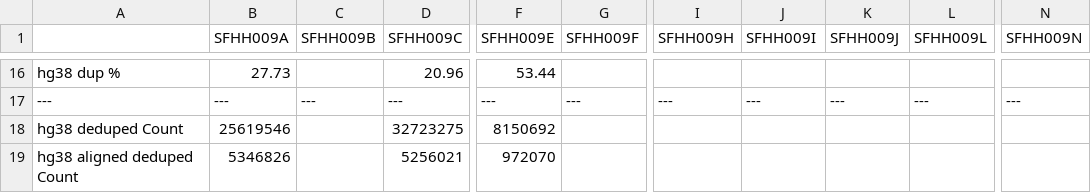
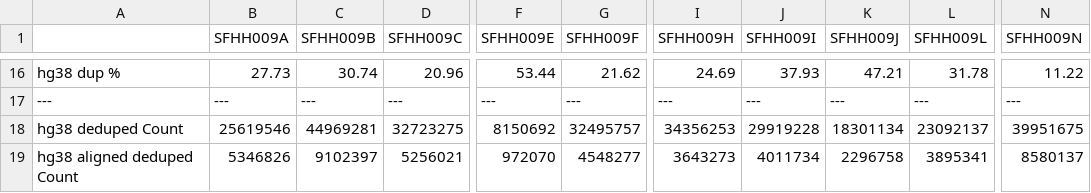
Before and after one commit to ucsffrancislab/genomics, a CSV file: data/20211208-EV/20230815-preprocess/report.csv, drawn as a sheet; only a part is shown, gaps mark what is left out; the diff covers the shown part only; the diff names each change by its address in the sheet, - before the commit and + after, or states it on an @@ line.

```diff
--- a/data/20211208-EV/20230815-preprocess/report.csv
+++ b/data/20211208-EV/20230815-preprocess/report.csv
-C16 (SFHH009B): (empty)
+C16 (SFHH009B): 30.74
-G16 (SFHH009F): (empty)
+G16 (SFHH009F): 21.62
-I16 (SFHH009H): (empty)
+I16 (SFHH009H): 24.69
-J16 (SFHH009I): (empty)
+J16 (SFHH009I): 37.93
-K16 (SFHH009J): (empty)
+K16 (SFHH009J): 47.21
-L16 (SFHH009L): (empty)
+L16 (SFHH009L): 31.78
-N16 (SFHH009N): (empty)
+N16 (SFHH009N): 11.22
-C18 (SFHH009B): (empty)
+C18 (SFHH009B): 44969281
-G18 (SFHH009F): (empty)
+G18 (SFHH009F): 32495757
-I18 (SFHH009H): (empty)
+I18 (SFHH009H): 34356253
-J18 (SFHH009I): (empty)
+J18 (SFHH009I): 29919228
-K18 (SFHH009J): (empty)
+K18 (SFHH009J): 18301134
-L18 (SFHH009L): (empty)
+L18 (SFHH009L): 23092137
-N18 (SFHH009N): (empty)
+N18 (SFHH009N): 39951675
-C19 (SFHH009B): (empty)
+C19 (SFHH009B): 9102397
-G19 (SFHH009F): (empty)
+G19 (SFHH009F): 4548277
-I19 (SFHH009H): (empty)
+I19 (SFHH009H): 3643273
-J19 (SFHH009I): (empty)
+J19 (SFHH009I): 4011734
-K19 (SFHH009J): (empty)
+K19 (SFHH009J): 2296758
-L19 (SFHH009L): (empty)
+L19 (SFHH009L): 3895341
-N19 (SFHH009N): (empty)
+N19 (SFHH009N): 8580137
```
Also changed, not shown: 27 edited cells elsewhere in this file, 1 other file.
